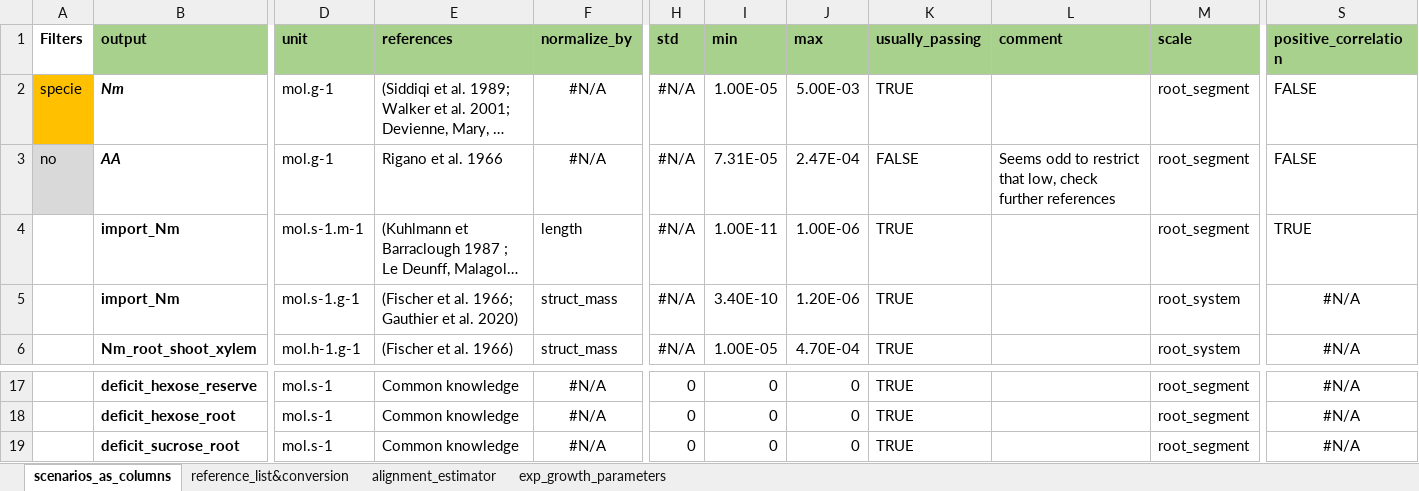
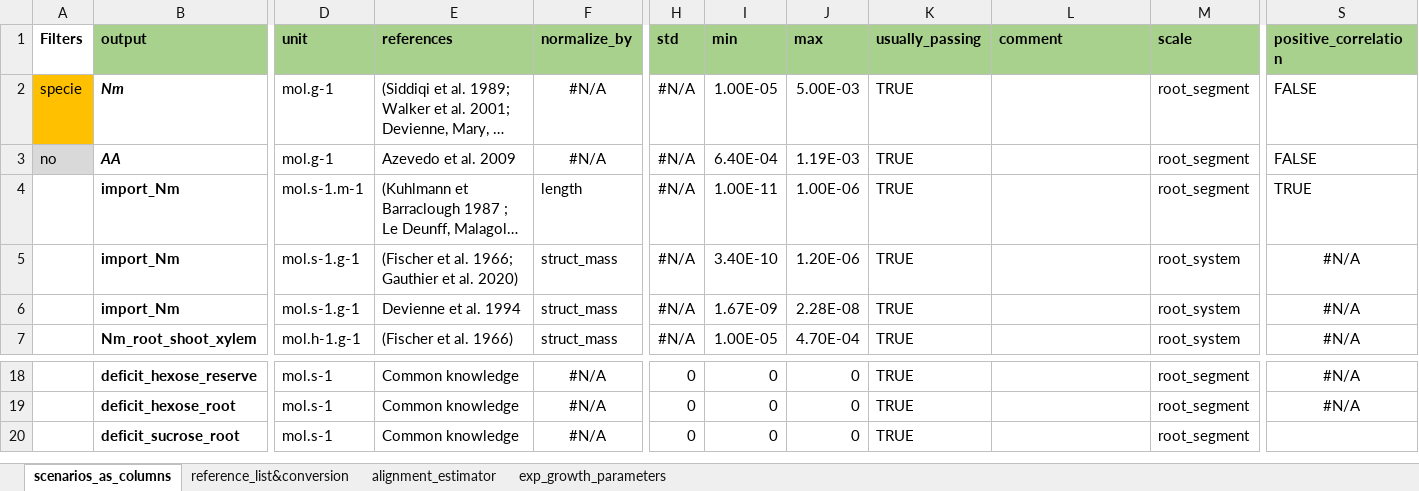
Before and after one commit to GeraultTr/Root_BRIDGES, an Excel workbook: simulations/inputs/outputs_validation_root_cynaps_V0.xlsx, sheet scenarios_as_columns, drawn as a sheet; only a part is shown, gaps mark what is left out; long unchanged cells end in …; values as stored, in another font and other column widths than the file's, no borders; conditional formats not drawn; addresses are those after the commit; rows hold the shown columns only; the diff names each change by its address in the sheet, - before the commit and + after, or states it on an @@ line.

```diff
--- a/simulations/inputs/outputs_validation_root_cynaps_V0.xlsx (sheet scenarios_as_columns)
+++ b/simulations/inputs/outputs_validation_root_cynaps_V0.xlsx (sheet scenarios_as_columns)
-E3 (references): Rigano et al. 1966
+E3 (references): Azevedo et al. 2009
-I3 (min): 7.31E-05
+I3 (min): 6.40E-04
-J3 (max): 2.47E-04
+J3 (max): 1.19E-03
-K3 (usually_passing): FALSE
+K3 (usually_passing): TRUE
-L3 (comment): Seems odd to restrict that low, check further references
+L3 (comment): (empty)
+row 6:  | import_Nm | mol.s-1.g-1 | Devienne et al. 1994 | struct_mass | #N/A | 1.67E-09 | 2.28E-08 | TRUE |  | root_system | #N/A
-S20 (positive_correlation): #N/A
+S20 (positive_correlation): (empty)
```
Also changed, not shown: formulas that keep their value, simulations/inputs/Scenarios_24_11_10.xlsx, 2 other files.
